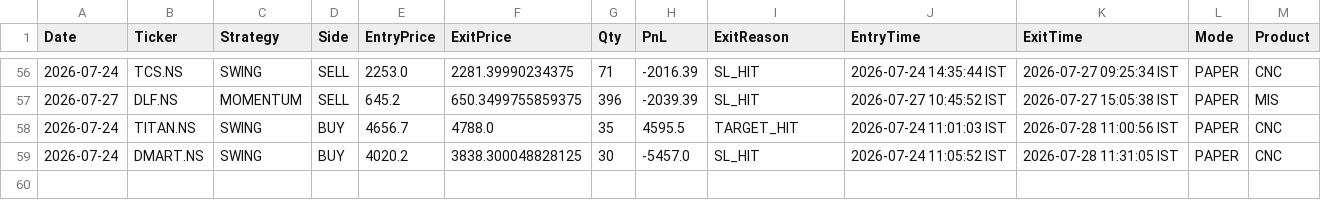
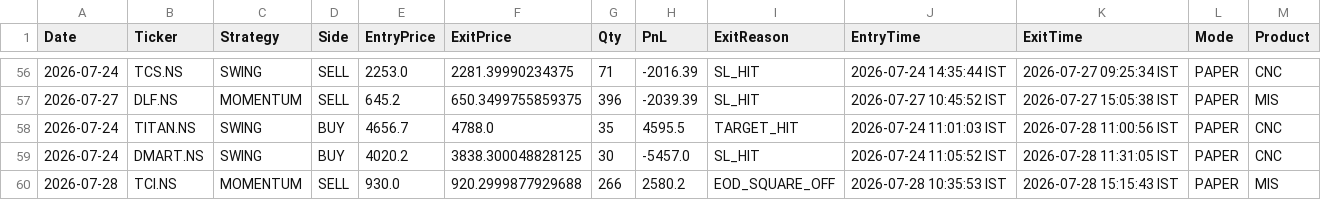
Before and after one commit to johnkasc-lab/MarketStock, a CSV file: trade_ledger.csv, drawn as a sheet; only a part is shown, gaps mark what is left out.

```diff
--- a/trade_ledger.csv
+++ b/trade_ledger.csv
@@ -59 +59,2 @@ Date,Ticker,Strategy,Side,EntryPrice,ExitPrice,Qty,PnL,ExitReason,EntryTime,Exit
 2026-07-24,DMART.NS,SWING,BUY,4020.2,3838.300048828125,30,-5457.0,SL_HIT,2026-07-24 11:05:52 IST,2026-07-28 11:31:05 IST,PAPER,CNC
+2026-07-28,TCI.NS,MOMENTUM,SELL,930.0,920.2999877929688,266,2580.2,EOD_SQUARE_OFF,2026-07-28 10:35:53 IST,2026-07-28 15:15:43 IST,PAPER,MIS
```
Also changed, not shown: open_positions.csv.
